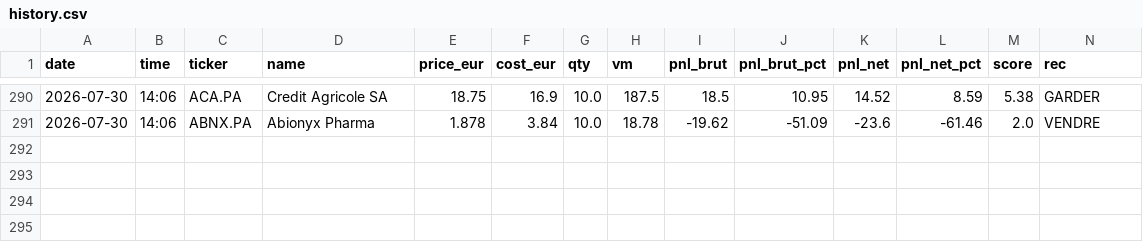
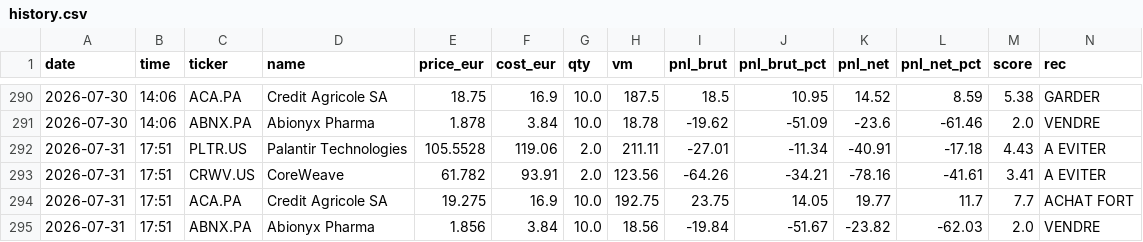
Before and after one commit to adrien13vivier-hub/projectone, a CSV file: reports/adrien/history.csv, drawn as a sheet; only a part is shown, gaps mark what is left out; the diff names each change by its address in the sheet, - before the commit and + after, or states it on an @@ line.

```diff
--- a/reports/adrien/history.csv
+++ b/reports/adrien/history.csv
+row 292: 2026-07-31 | 17:51 | PLTR.US | Palantir Technologies | 105.5528 | 119.06 | 2.0 | 211.11 | -27.01 | -11.34 | -40.91 | -17.18 | 4.43 | A EVITER
+row 293: 2026-07-31 | 17:51 | CRWV.US | CoreWeave | 61.782 | 93.91 | 2.0 | 123.56 | -64.26 | -34.21 | -78.16 | -41.61 | 3.41 | A EVITER
+row 294: 2026-07-31 | 17:51 | ACA.PA | Credit Agricole SA | 19.275 | 16.9 | 10.0 | 192.75 | 23.75 | 14.05 | 19.77 | 11.7 | 7.7 | ACHAT FORT
+row 295: 2026-07-31 | 17:51 | ABNX.PA | Abionyx Pharma | 1.856 | 3.84 | 10.0 | 18.56 | -19.84 | -51.67 | -23.82 | -62.03 | 2.0 | VENDRE
```
Also changed, not shown: 8 other files.
